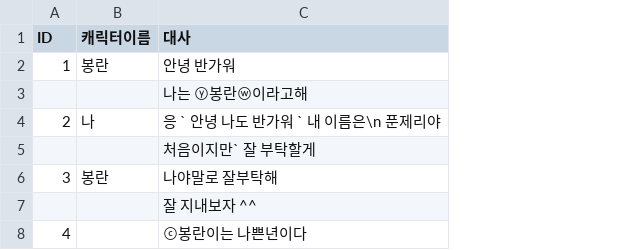
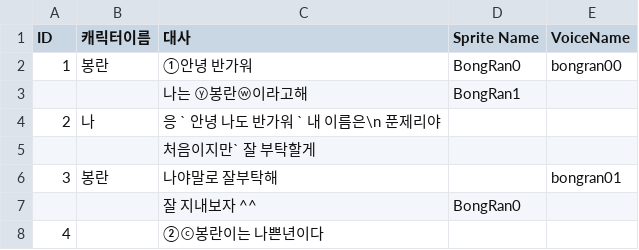
Before and after one commit to redOrangeapple/novel_style_game, a CSV file: One Room/Assets/Resources/prologue.csv, drawn as a sheet; the diff names each change by its address in the sheet, - before the commit and + after, or states it on an @@ line.

Commit message:
사운드 + 페이드 이펙트
에셋폴더에서 Voice 가져오는거 안돼가지고 스트레스 상태 이거 해결필요

```diff
--- a/One Room/Assets/Resources/prologue.csv
+++ b/One Room/Assets/Resources/prologue.csv
+column D (Sprite Name), rows 2-7: BongRan0 | BongRan1 |  |  |  | BongRan0
+column E (VoiceName), rows 2-6: bongran00 |  |  |  | bongran01
-C2 (대사): 안녕 반가워
+C2 (대사): ①안녕 반가워
-C8 (대사): ⓒ봉란이는 나쁜년이다
+C8 (대사): ②ⓒ봉란이는 나쁜년이다
```
Also changed, not shown: 23 other files.
